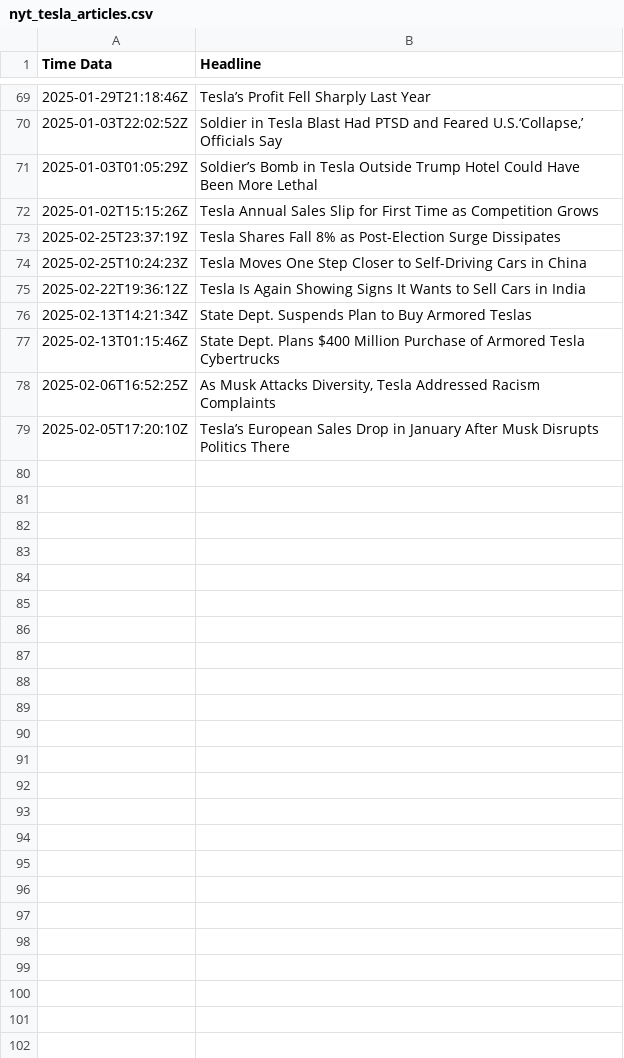
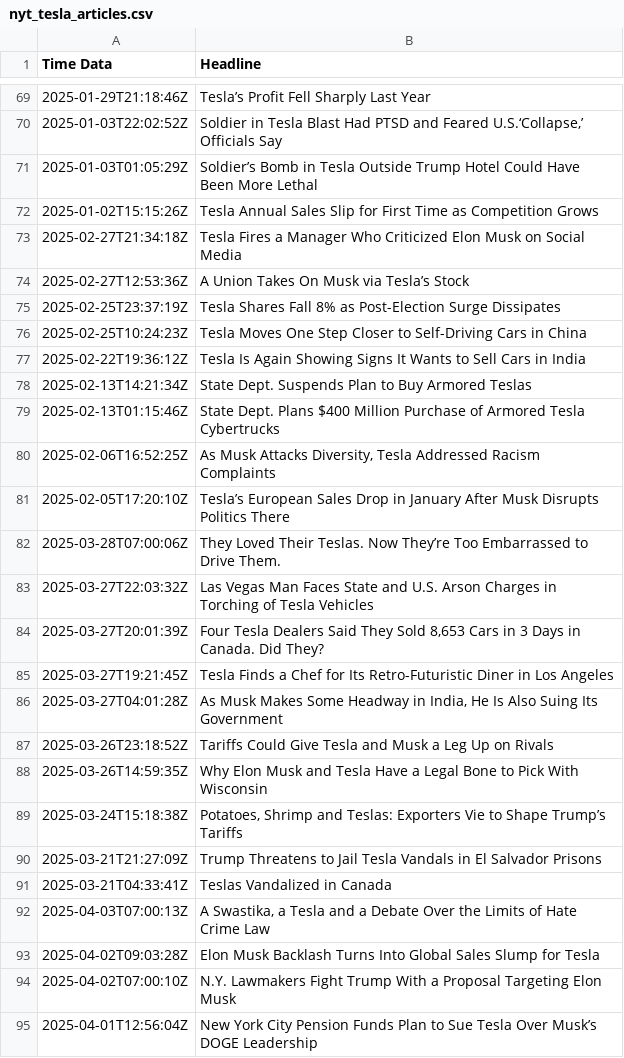
Before and after one commit to Matt-J-Dong/APDS-Project, a CSV file: new_york_times/nyt_tesla_articles.csv, drawn as a sheet; only a part is shown, gaps mark what is left out; the diff names each change by its address in the sheet, - before the commit and + after, or states it on an @@ line.

```diff
--- a/new_york_times/nyt_tesla_articles.csv
+++ b/new_york_times/nyt_tesla_articles.csv
+row 73: 2025-02-27T21:34:18Z | Tesla Fires a Manager Who Criticized Elon Musk on Social Media
+row 74: 2025-02-27T12:53:36Z | A Union Takes On Musk via Tesla’s Stock
+row 82: 2025-03-28T07:00:06Z | They Loved Their Teslas. Now They’re Too Embarrassed to Drive Them.
+row 83: 2025-03-27T22:03:32Z | Las Vegas Man Faces State and U.S. Arson Charges in Torching of Tesla Vehicles
+row 84: 2025-03-27T20:01:39Z | Four Tesla Dealers Said They Sold 8,653 Cars in 3 Days in Canada. Did They?
+row 85: 2025-03-27T19:21:45Z | Tesla Finds a Chef for Its Retro-Futuristic Diner in Los Angeles
+row 86: 2025-03-27T04:01:28Z | As Musk Makes Some Headway in India, He Is Also Suing Its Government
+row 87: 2025-03-26T23:18:52Z | Tariffs Could Give Tesla and Musk a Leg Up on Rivals
+row 88: 2025-03-26T14:59:35Z | Why Elon Musk and Tesla Have a Legal Bone to Pick With Wisconsin
+row 89: 2025-03-24T15:18:38Z | Potatoes, Shrimp and Teslas: Exporters Vie to Shape Trump’s Tariffs
+row 90: 2025-03-21T21:27:09Z | Trump Threatens to Jail Tesla Vandals in El Salvador Prisons
+row 91: 2025-03-21T04:33:41Z | Teslas Vandalized in Canada
+row 92: 2025-04-03T07:00:13Z | A Swastika, a Tesla and a Debate Over the Limits of Hate Crime Law
+row 93: 2025-04-02T09:03:28Z | Elon Musk Backlash Turns Into Global Sales Slump for Tesla
+row 94: 2025-04-02T07:00:10Z | N.Y. Lawmakers Fight Trump With a Proposal Targeting Elon Musk
+row 95: 2025-04-01T12:56:04Z | New York City Pension Funds Plan to Sue Tesla Over Musk’s DOGE Leadership
```
Also changed, not shown: 4 other files.
